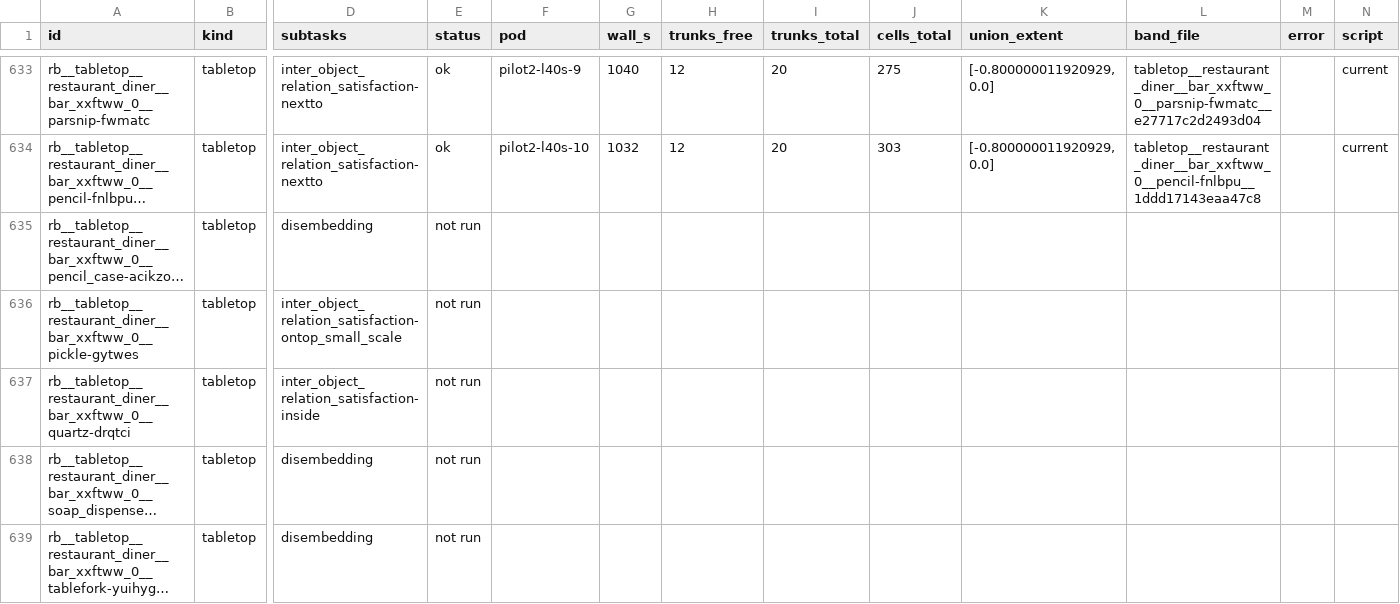
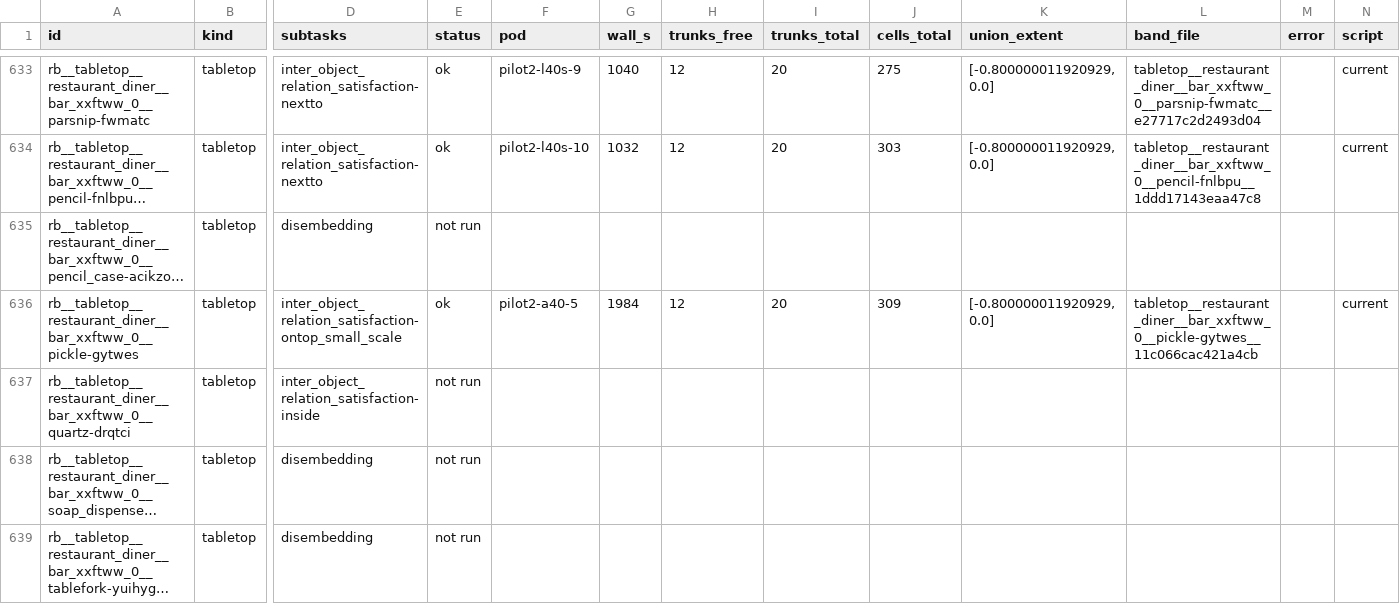
Before and after one commit to kmy17518/iSpatialGym, a CSV file: runlogs/reach_bands_20260915/results.csv, drawn as a sheet; only a part is shown, gaps mark what is left out; long unchanged cells end in …; the diff covers the shown part only; the diff names each change by its address in the sheet, - before the commit and + after, or states it on an @@ line.

Commit message:
runlogs: reach bands - A3 waves collected (1302 files)

```diff
--- a/runlogs/reach_bands_20260915/results.csv
+++ b/runlogs/reach_bands_20260915/results.csv
-E636 (status): not run
+E636 (status): ok
-F636 (pod): (empty)
+F636 (pod): pilot2-a40-5
-G636 (wall_s): (empty)
+G636 (wall_s): 1984
-H636 (trunks_free): (empty)
+H636 (trunks_free): 12
-I636 (trunks_total): (empty)
+I636 (trunks_total): 20
-J636 (cells_total): (empty)
+J636 (cells_total): 309
-K636 (union_extent): (empty)
+K636 (union_extent): [-0.800000011920929, 0.0]
-L636 (band_file): (empty)
+L636 (band_file): tabletop__restaurant_diner__bar_xxftww_0__pickle-gytwes__11c066cac421a4cb
-N636 (script): (empty)
+N636 (script): current
```
Also changed, not shown: 54 edited cells elsewhere in this file, 9 other files.
